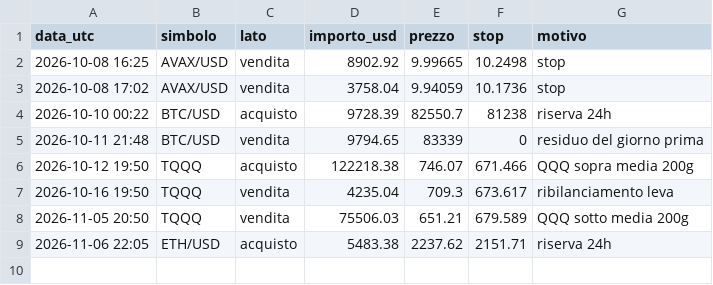
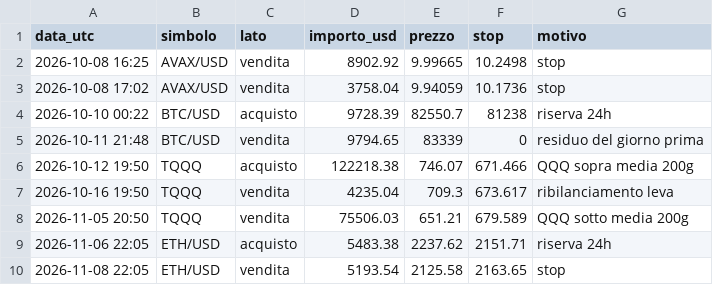
Before and after one commit to Mattia-lab93/crypto-bot, a CSV file: trades.csv, drawn as a sheet; the diff names each change by its address in the sheet, - before the commit and + after, or states it on an @@ line.

```diff
--- a/trades.csv
+++ b/trades.csv
+row 10: 2026-11-08 22:05 | ETH/USD | vendita | 5193.54 | 2125.58 | 2163.65 | stop
```
Also changed, not shown: 1 other file.
